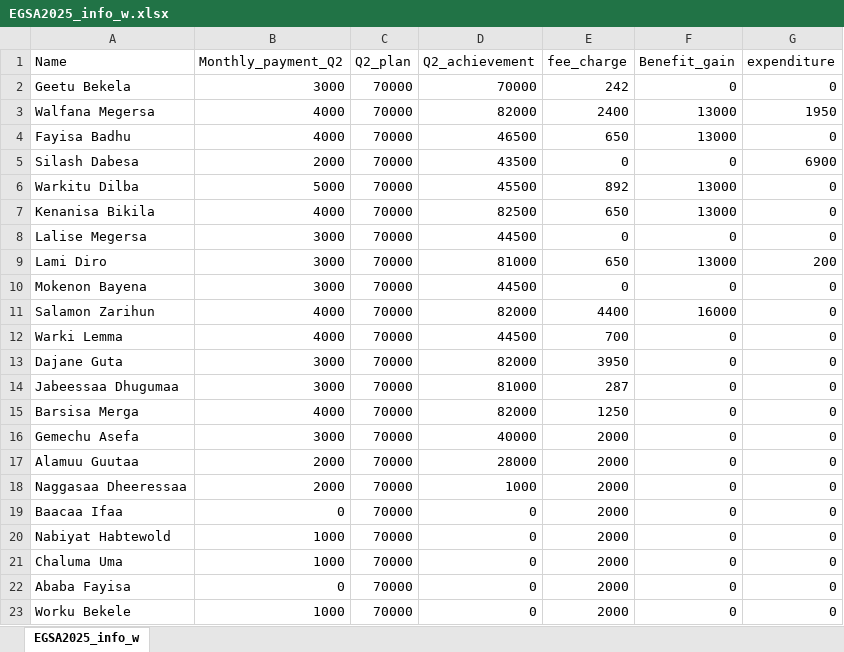
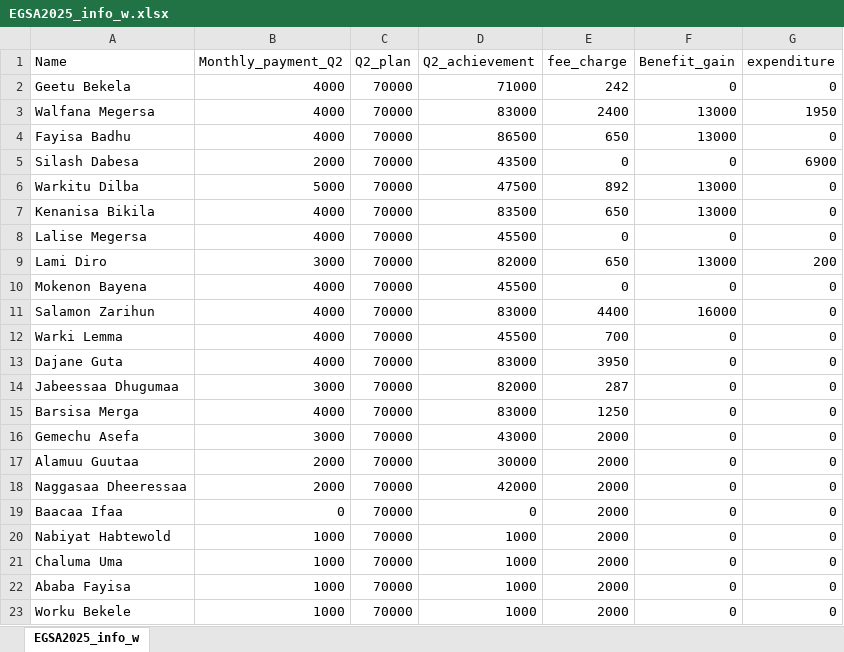
Before and after one commit to Walfaanaa/EGSA2025, an Excel workbook: EGSA2025_info_w.xlsx, sheet EGSA2025_info_w, drawn as a sheet; values as stored, in another font and other column widths than the file's, no borders; the diff names each change by its address in the sheet, - before the commit and + after, or states it on an @@ line.

Commit message:
Add files via upload

```diff
--- a/EGSA2025_info_w.xlsx (sheet EGSA2025_info_w)
+++ b/EGSA2025_info_w.xlsx (sheet EGSA2025_info_w)
-B2 (Monthly_payment_Q2): 3000
+B2 (Monthly_payment_Q2): 4000
-D2 (Q2_achievement): 70000
+D2 (Q2_achievement): 71000
-D3 (Q2_achievement): 82000
+D3 (Q2_achievement): 83000
-D4 (Q2_achievement): 46500
+D4 (Q2_achievement): 86500
-D6 (Q2_achievement): 45500
+D6 (Q2_achievement): 47500
-D7 (Q2_achievement): 82500
+D7 (Q2_achievement): 83500
-B8 (Monthly_payment_Q2): 3000
+B8 (Monthly_payment_Q2): 4000
-D8 (Q2_achievement): 44500
+D8 (Q2_achievement): 45500
-D9 (Q2_achievement): 81000
+D9 (Q2_achievement): 82000
-B10 (Monthly_payment_Q2): 3000
+B10 (Monthly_payment_Q2): 4000
-D10 (Q2_achievement): 44500
+D10 (Q2_achievement): 45500
-D11 (Q2_achievement): 82000
+D11 (Q2_achievement): 83000
-D12 (Q2_achievement): 44500
+D12 (Q2_achievement): 45500
-B13 (Monthly_payment_Q2): 3000
+B13 (Monthly_payment_Q2): 4000
-D13 (Q2_achievement): 82000
+D13 (Q2_achievement): 83000
-D14 (Q2_achievement): 81000
+D14 (Q2_achievement): 82000
-D15 (Q2_achievement): 82000
+D15 (Q2_achievement): 83000
-D16 (Q2_achievement): 40000
+D16 (Q2_achievement): 43000
-D17 (Q2_achievement): 28000
+D17 (Q2_achievement): 30000
-D18 (Q2_achievement): 1000
+D18 (Q2_achievement): 42000
-D20:D23 (Q2_achievement): 0
+D20:D23 (Q2_achievement): 1000
-B22 (Monthly_payment_Q2): 0
+B22 (Monthly_payment_Q2): 1000
```
